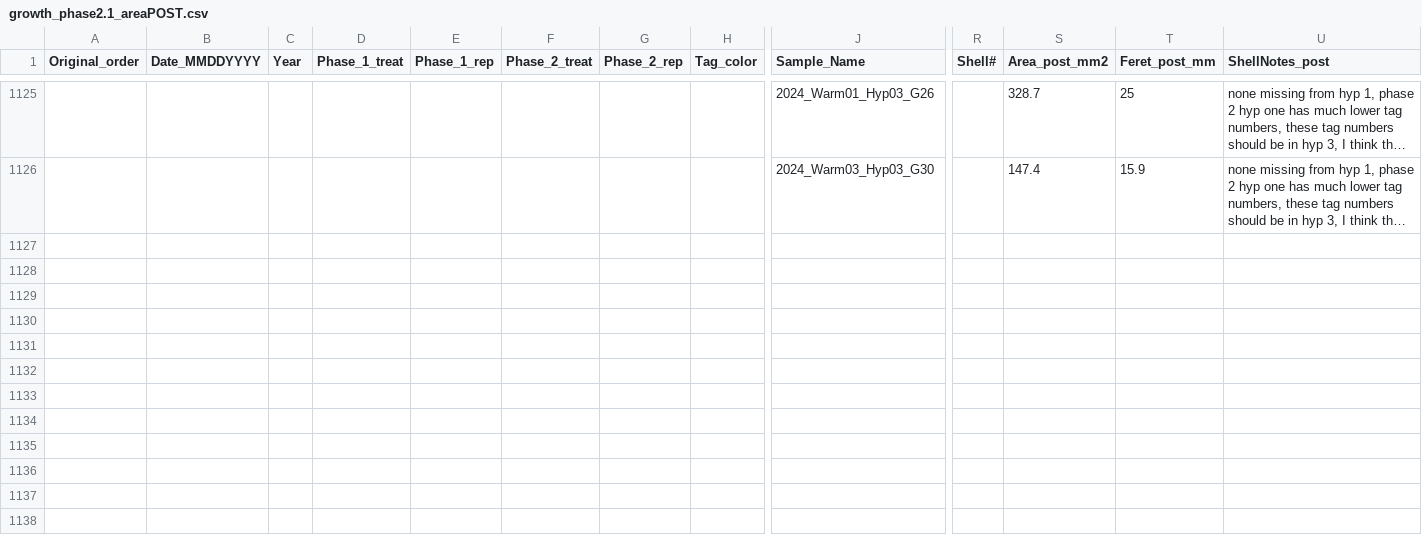
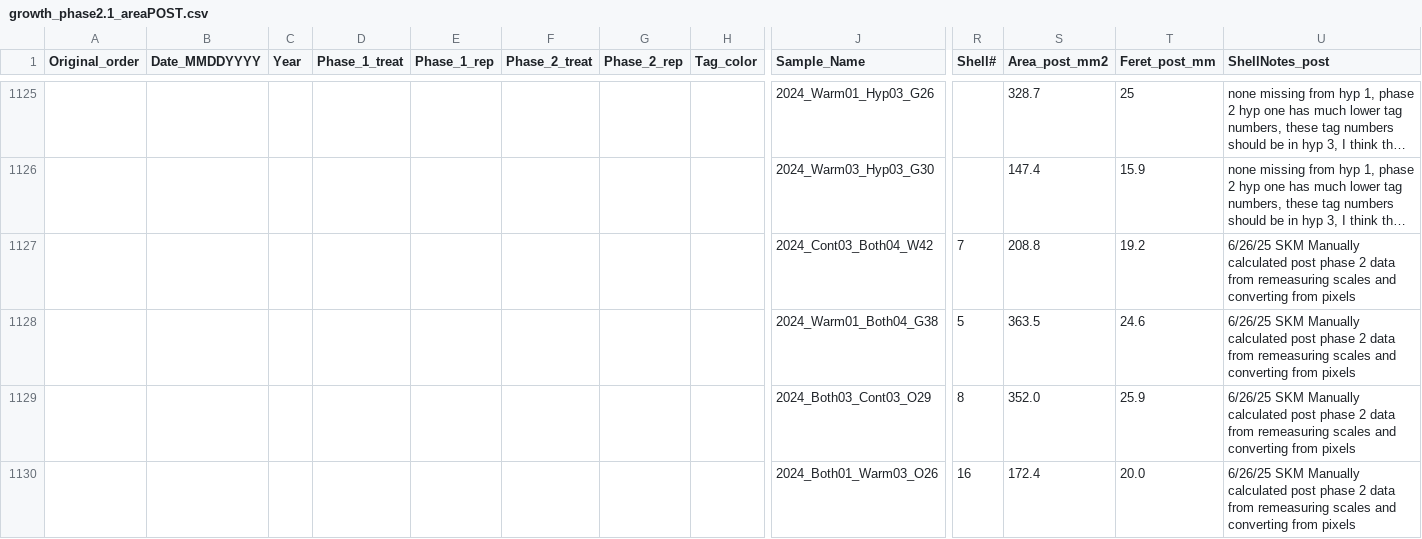
Before and after one commit to skmontague23/MontagueORCC, a CSV file: Oyster_Weight_Data/growth_phase2.1_areaPOST.csv, drawn as a sheet; only a part is shown, gaps mark what is left out; long unchanged cells end in …; rows hold the shown columns only; the diff names each change by its address in the sheet, - before the commit and + after, or states it on an @@ line.

Commit message:
continue shell area QAQC

```diff
--- a/Oyster_Weight_Data/growth_phase2.1_areaPOST.csv
+++ b/Oyster_Weight_Data/growth_phase2.1_areaPOST.csv
+row 1127:  |  |  |  |  |  |  |  | 2024_Cont03_Both04_W42 | 7 | 208.8 | 19.2 | 6/26/25 SKM Manually calculated post phase 2 data from remeasuring scales and converting from pixels
+row 1128:  |  |  |  |  |  |  |  | 2024_Warm01_Both04_G38 | 5 | 363.5 | 24.6 | 6/26/25 SKM Manually calculated post phase 2 data from remeasuring scales and converting from pixels
+row 1129:  |  |  |  |  |  |  |  | 2024_Both03_Cont03_O29 | 8 | 352.0 | 25.9 | 6/26/25 SKM Manually calculated post phase 2 data from remeasuring scales and converting from pixels
+row 1130:  |  |  |  |  |  |  |  | 2024_Both01_Warm03_O26 | 16 | 172.4 | 20.0 | 6/26/25 SKM Manually calculated post phase 2 data from remeasuring scales and converting from pixels
```
Also changed, not shown: Oyster_Weight_Data/growth_phase2.1_areaPRE.csv, 2 other files.
